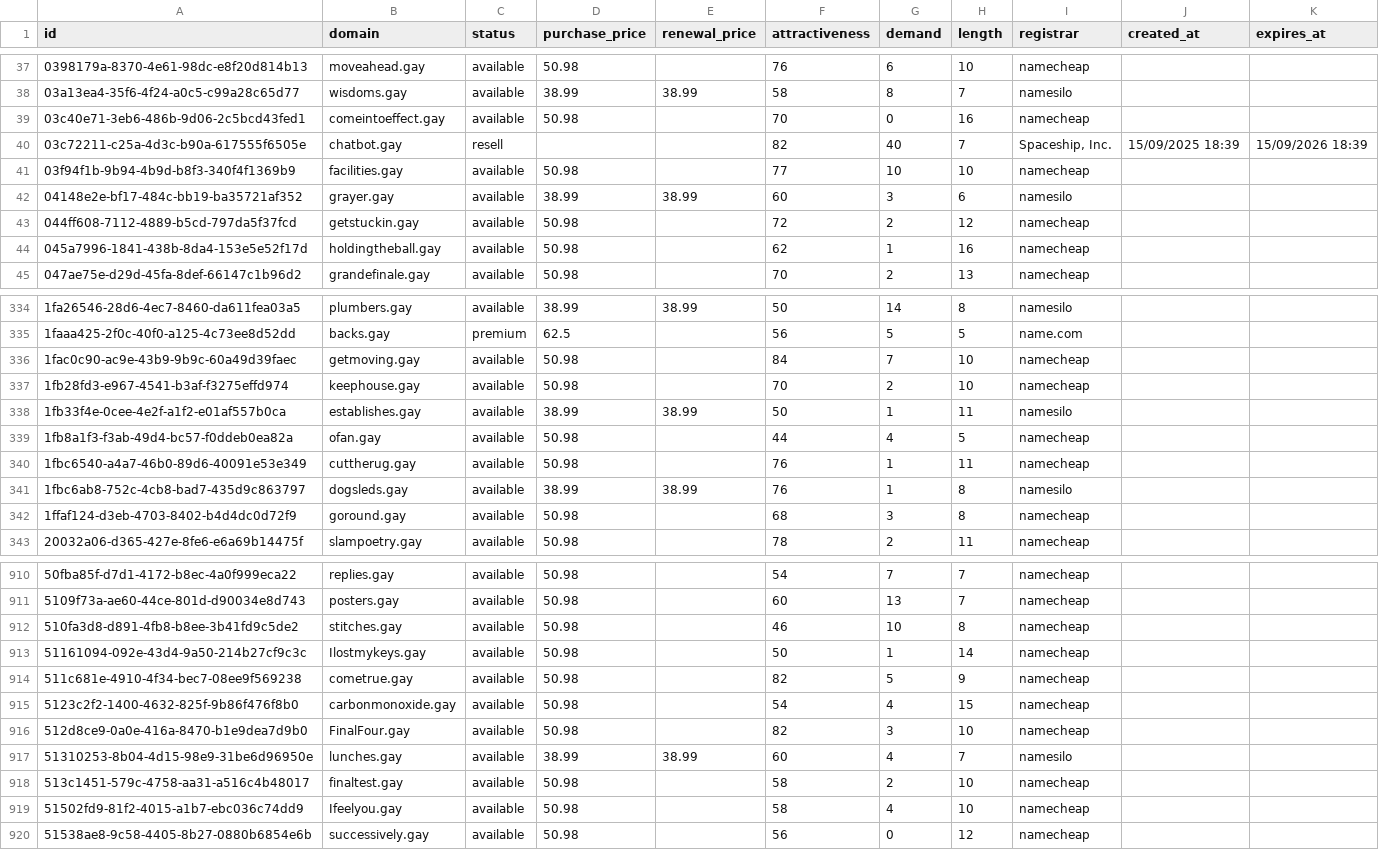
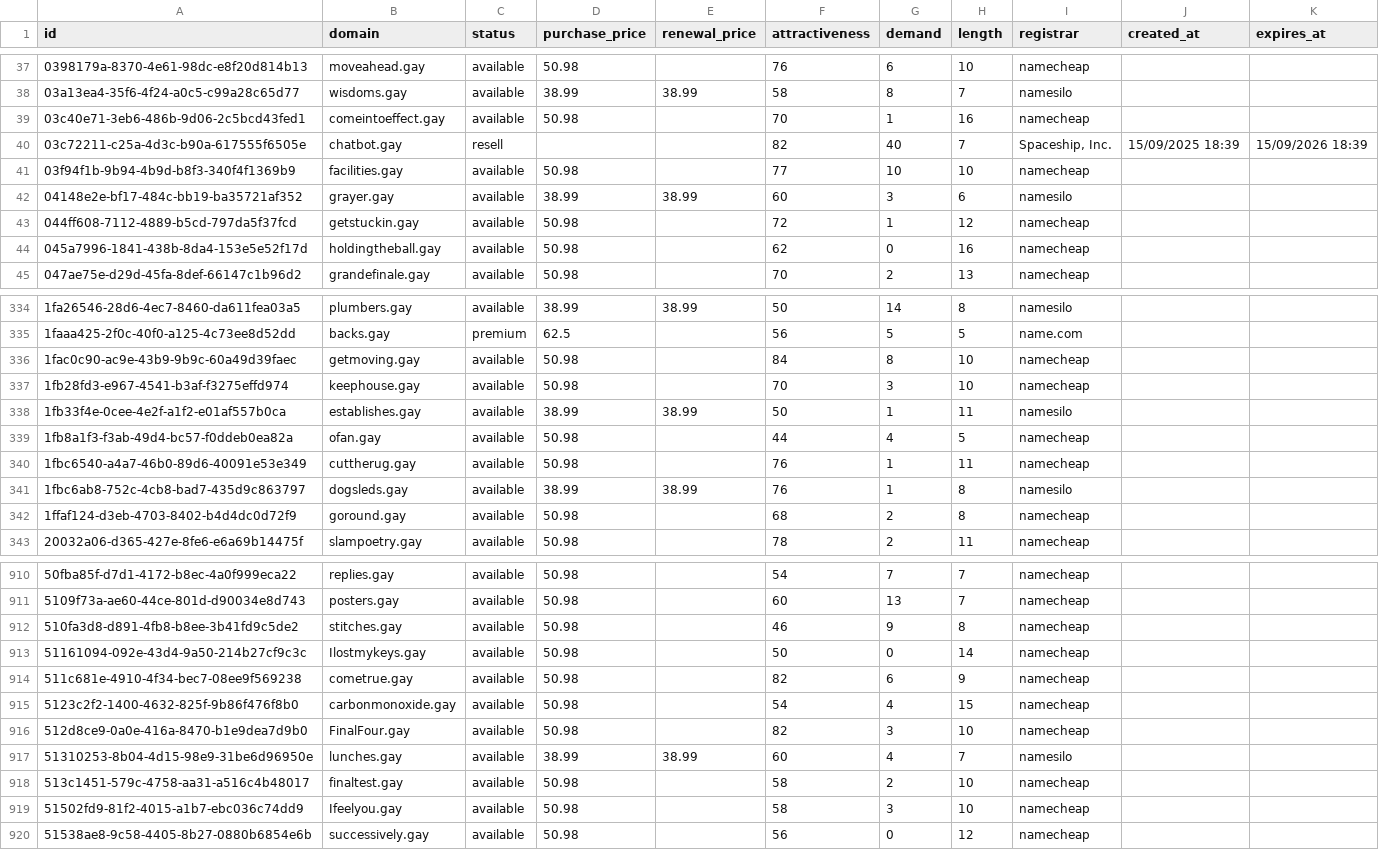
Before and after one commit to UniqueDomains/gay-oneword-domains, a CSV file: gay.csv, drawn as a sheet; only a part is shown, gaps mark what is left out; the diff covers the shown part only.

Commit message:
Domains update

```diff
--- a/gay.csv
+++ b/gay.csv
@@ -38,3 +38,3 @@ id,domain,status,purchase_price,renewal_price,attractiveness,demand,length,regis
 03a13ea4-35f6-4f24-a0c5-c99a28c65d77,wisdoms.gay,available,38.99,38.99,58,8,7,namesilo,,
-03c40e71-3eb6-486b-9d06-2c5bcd43fed1,comeintoeffect.gay,available,50.98,,70,0,16,namecheap,,
+03c40e71-3eb6-486b-9d06-2c5bcd43fed1,comeintoeffect.gay,available,50.98,,70,1,16,namecheap,,
 03c72211-c25a-4d3c-b90a-617555f6505e,chatbot.gay,resell,,,82,40,7,"Spaceship, Inc.",15/09/2025 18:39,15/09/2026 18:39
@@ -42,4 +42,4 @@ id,domain,status,purchase_price,renewal_price,attractiveness,demand,length,regis
 04148e2e-bf17-484c-bb19-ba35721af352,grayer.gay,available,38.99,38.99,60,3,6,namesilo,,
-044ff608-7112-4889-b5cd-797da5f37fcd,getstuckin.gay,available,50.98,,72,2,12,namecheap,,
-045a7996-1841-438b-8da4-153e5e52f17d,holdingtheball.gay,available,50.98,,62,1,16,namecheap,,
+044ff608-7112-4889-b5cd-797da5f37fcd,getstuckin.gay,available,50.98,,72,1,12,namecheap,,
+045a7996-1841-438b-8da4-153e5e52f17d,holdingtheball.gay,available,50.98,,62,0,16,namecheap,,
 047ae75e-d29d-45fa-8def-66147c1b96d2,grandefinale.gay,available,50.98,,70,2,13,namecheap,,
@@ -335,4 +335,4 @@ id,domain,status,purchase_price,renewal_price,attractiveness,demand,length,regis
 1faaa425-2f0c-40f0-a125-4c73ee8d52dd,backs.gay,premium,62.5,,56,5,5,name.com,,
-1fac0c90-ac9e-43b9-9b9c-60a49d39faec,getmoving.gay,available,50.98,,84,7,10,namecheap,,
-1fb28fd3-e967-4541-b3af-f3275effd974,keephouse.gay,available,50.98,,70,2,10,namecheap,,
+1fac0c90-ac9e-43b9-9b9c-60a49d39faec,getmoving.gay,available,50.98,,84,8,10,namecheap,,
+1fb28fd3-e967-4541-b3af-f3275effd974,keephouse.gay,available,50.98,,70,3,10,namecheap,,
 1fb33f4e-0cee-4e2f-a1f2-e01af557b0ca,establishes.gay,available,38.99,38.99,50,1,11,namesilo,,
@@ -341,3 +341,3 @@ id,domain,status,purchase_price,renewal_price,attractiveness,demand,length,regis
 1fbc6ab8-752c-4cb8-bad7-435d9c863797,dogsleds.gay,available,38.99,38.99,76,1,8,namesilo,,
-1ffaf124-d3eb-4703-8402-b4d4dc0d72f9,goround.gay,available,50.98,,68,3,8,namecheap,,
+1ffaf124-d3eb-4703-8402-b4d4dc0d72f9,goround.gay,available,50.98,,68,2,8,namecheap,,
 20032a06-d365-427e-8fe6-e6a69b14475f,slampoetry.gay,available,50.98,,78,2,11,namecheap,,
@@ -911,5 +911,5 @@ id,domain,status,purchase_price,renewal_price,attractiveness,demand,length,regis
 5109f73a-ae60-44ce-801d-d90034e8d743,posters.gay,available,50.98,,60,13,7,namecheap,,
-510fa3d8-d891-4fb8-b8ee-3b41fd9c5de2,stitches.gay,available,50.98,,46,10,8,namecheap,,
-51161094-092e-43d4-9a50-214b27cf9c3c,Ilostmykeys.gay,available,50.98,,50,1,14,namecheap,,
-511c681e-4910-4f34-bec7-08ee9f569238,cometrue.gay,available,50.98,,82,5,9,namecheap,,
+510fa3d8-d891-4fb8-b8ee-3b41fd9c5de2,stitches.gay,available,50.98,,46,9,8,namecheap,,
+51161094-092e-43d4-9a50-214b27cf9c3c,Ilostmykeys.gay,available,50.98,,50,0,14,namecheap,,
+511c681e-4910-4f34-bec7-08ee9f569238,cometrue.gay,available,50.98,,82,6,9,namecheap,,
 5123c2f2-1400-4632-825f-9b86f476f8b0,carbonmonoxide.gay,available,50.98,,54,4,15,namecheap,,
@@ -918,3 +918,3 @@ id,domain,status,purchase_price,renewal_price,attractiveness,demand,length,regis
 513c1451-579c-4758-aa31-a516c4b48017,finaltest.gay,available,50.98,,58,2,10,namecheap,,
-51502fd9-81f2-4015-a1b7-ebc036c74dd9,Ifeelyou.gay,available,50.98,,58,4,10,namecheap,,
+51502fd9-81f2-4015-a1b7-ebc036c74dd9,Ifeelyou.gay,available,50.98,,58,3,10,namecheap,,
 51538ae8-9c58-4405-8b27-0880b6854e6b,successively.gay,available,50.98,,56,0,12,namecheap,,
```
Also changed, not shown: 53 edited cells elsewhere in this file, 4 other files.
